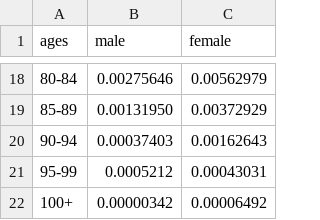
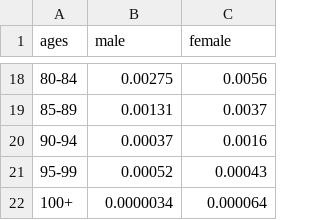
Before and after one commit to petertran410/Data_Visual_Project, a CSV file: src/Age/data.csv, drawn as a sheet; only a part is shown, gaps mark what is left out; the diff covers the shown part only.

Commit message:
Update data.csv

```diff
--- a/src/Age/data.csv
+++ b/src/Age/data.csv
@@ -18,5 +18,5 @@ ages,male,female
-80-84,0.00275646,0.00562979
-85-89,0.00131950,0.00372929
-90-94,0.00037403,0.00162643
-95-99,0.0005212,0.00043031
-100+,0.00000342,0.00006492
+80-84,0.00275,0.0056
+85-89,0.00131,0.0037
+90-94,0.00037,0.0016
+95-99,0.00052,0.00043
+100+,0.0000034,0.000064
```
Also changed, not shown: 32 edited cells elsewhere in this file.
